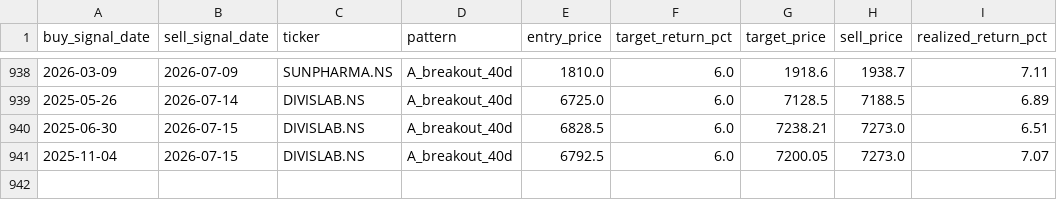
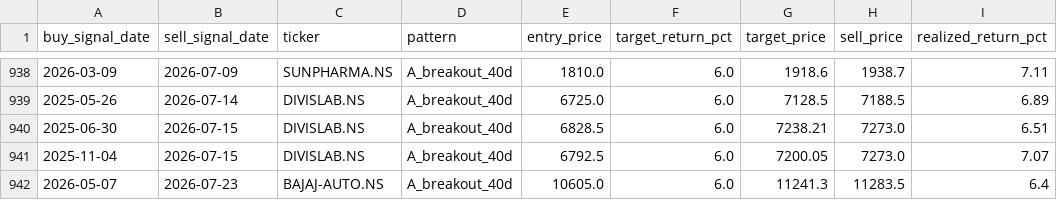
Before and after one commit to SarbariRoy/stock-operator, a CSV file: stock_triggers/data/lt_sell_signals.csv, drawn as a sheet; only a part is shown, gaps mark what is left out; the diff names each change by its address in the sheet, - before the commit and + after, or states it on an @@ line.

```diff
--- a/stock_triggers/data/lt_sell_signals.csv
+++ b/stock_triggers/data/lt_sell_signals.csv
+row 942: 2026-05-07 | 2026-07-23 | BAJAJ-AUTO.NS | A_breakout_40d | 10605.0 | 6.0 | 11241.3 | 11283.5 | 6.4
```
Also changed, not shown: stock_triggers/data/lt_signals_pattern_a.csv, stock_triggers/data/universe_signal_scores.csv, 6 other files.
